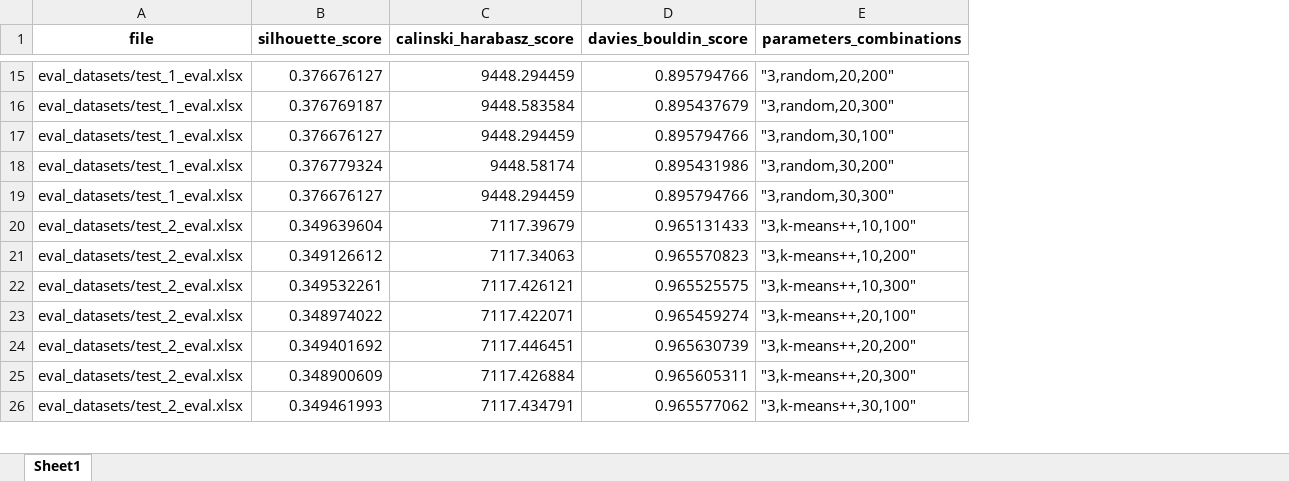
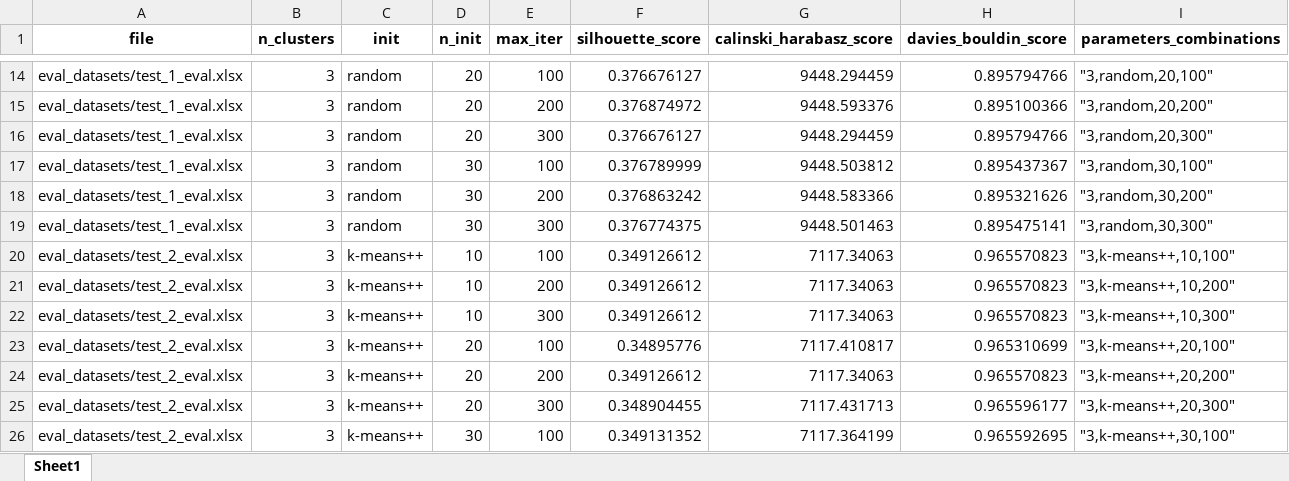
Before and after one commit to mm6396/ClusterComp, an Excel workbook: parameter_list/Kmeans+parameterTuning.xlsx, sheet Sheet1, drawn as a sheet; only a part is shown, gaps mark what is left out; values as stored, in another font and other column widths than the file's, no borders; addresses are those after the commit; the diff covers the shown part only; the diff names each change by its address in the sheet, - before the commit and + after, or states it on an @@ line.

```diff
--- a/parameter_list/Kmeans+parameterTuning.xlsx (sheet Sheet1)
+++ b/parameter_list/Kmeans+parameterTuning.xlsx (sheet Sheet1)
+column B (n_clusters), rows 14-16: all 3; rows 18-26: all 3
+column C (init), rows 14-16: all random; rows 18-26: random | random | k-means++ | k-means++ | k-means++ | k-means++ | k-means++ | k-means++ | k-means++
+column D (n_init), rows 14-16: all 20; rows 18-26: 30 | 30 | 10 | 10 | 10 | 20 | 20 | 20 | 30
+column E (max_iter), rows 14-16: 100 | 200 | 300; rows 18-26: 200 | 300 | 100 | 200 | 300 | 100 | 200 | 300 | 100
-I14 (parameters_combinations): "3,random,20,200"
+I14 (parameters_combinations): "3,random,20,100"
-F15 (silhouette_score): 0.376769187
+F15 (silhouette_score): 0.376874972
-G15 (calinski_harabasz_score): 9448.583584
+G15 (calinski_harabasz_score): 9448.593376
-H15 (davies_bouldin_score): 0.895437679
+H15 (davies_bouldin_score): 0.895100366
-I15 (parameters_combinations): "3,random,20,300"
+I15 (parameters_combinations): "3,random,20,200"
-I16 (parameters_combinations): "3,random,30,100"
+I16 (parameters_combinations): "3,random,20,300"
+row 17: eval_datasets/test_1_eval.xlsx | 3 | random | 30 | 100 | 0.376789999 | 9448.503812 | 0.895437367 | "3,random,30,100"
-F18 (silhouette_score): 0.376779324
+F18 (silhouette_score): 0.376863242
-G18 (calinski_harabasz_score): 9448.58174
+G18 (calinski_harabasz_score): 9448.583366
-H18 (davies_bouldin_score): 0.895431986
+H18 (davies_bouldin_score): 0.895321626
-F19 (silhouette_score): 0.376676127
+F19 (silhouette_score): 0.376774375
-G19 (calinski_harabasz_score): 9448.294459
+G19 (calinski_harabasz_score): 9448.501463
-H19 (davies_bouldin_score): 0.895794766
+H19 (davies_bouldin_score): 0.895475141
-F20 (silhouette_score): 0.349639604
+F20 (silhouette_score): 0.349126612
-G20 (calinski_harabasz_score): 7117.39679
+G20 (calinski_harabasz_score): 7117.34063
-H20 (davies_bouldin_score): 0.965131433
+H20 (davies_bouldin_score): 0.965570823
-F22 (silhouette_score): 0.349532261
+F22 (silhouette_score): 0.349126612
-G22 (calinski_harabasz_score): 7117.426121
+G22 (calinski_harabasz_score): 7117.34063
-H22 (davies_bouldin_score): 0.965525575
+H22 (davies_bouldin_score): 0.965570823
-F23 (silhouette_score): 0.348974022
+F23 (silhouette_score): 0.34895776
-G23 (calinski_harabasz_score): 7117.422071
+G23 (calinski_harabasz_score): 7117.410817
-H23 (davies_bouldin_score): 0.965459274
+H23 (davies_bouldin_score): 0.965310699
-F24 (silhouette_score): 0.349401692
+F24 (silhouette_score): 0.349126612
-G24 (calinski_harabasz_score): 7117.446451
+G24 (calinski_harabasz_score): 7117.34063
-H24 (davies_bouldin_score): 0.965630739
+H24 (davies_bouldin_score): 0.965570823
-F25 (silhouette_score): 0.348900609
+F25 (silhouette_score): 0.348904455
-G25 (calinski_harabasz_score): 7117.426884
+G25 (calinski_harabasz_score): 7117.431713
-H25 (davies_bouldin_score): 0.965605311
+H25 (davies_bouldin_score): 0.965596177
-F26 (silhouette_score): 0.349461993
+F26 (silhouette_score): 0.349131352
-G26 (calinski_harabasz_score): 7117.434791
+G26 (calinski_harabasz_score): 7117.364199
-H26 (davies_bouldin_score): 0.965577062
+H26 (davies_bouldin_score): 0.965592695
```
Also changed, not shown: 6 added rows, 7 removed rows and 141 edited cells elsewhere in this sheet, parameter_list/Agglomerative+parameterTuning.xlsx, 19 other files.
